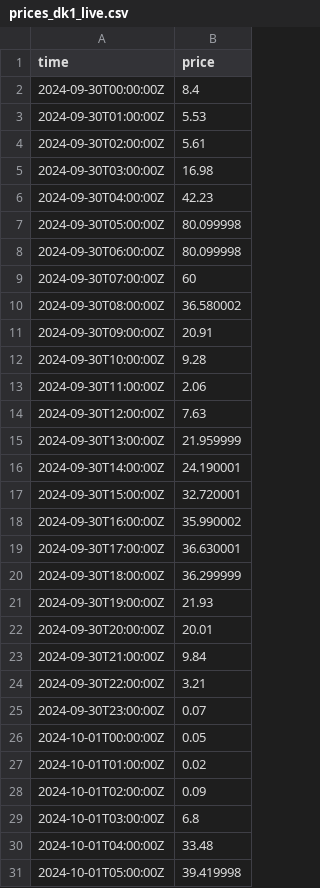
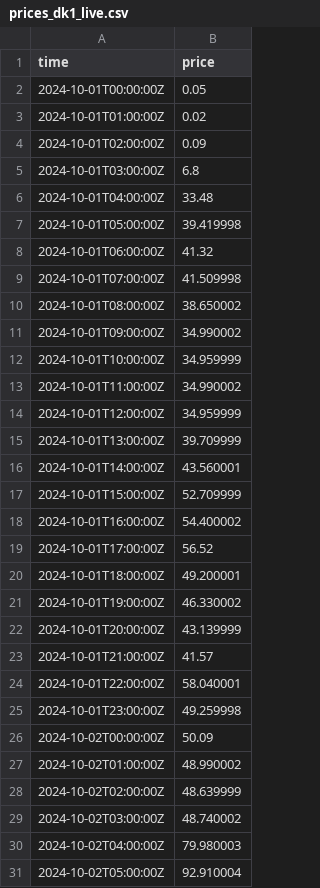
Before and after one commit to jacobazu/dk1-price-forecasting, a CSV file: live/prices_dk1_live.csv, drawn as a sheet; only a part is shown; the shorter side is filled out with more unchanged rows.

```diff
--- a/live/prices_dk1_live.csv
+++ b/live/prices_dk1_live.csv
@@ -1,26 +1,2 @@
 time,price
-2024-09-30T00:00:00Z,8.4
-2024-09-30T01:00:00Z,5.53
-2024-09-30T02:00:00Z,5.61
-2024-09-30T03:00:00Z,16.98
-2024-09-30T04:00:00Z,42.23
-2024-09-30T05:00:00Z,80.099998
-2024-09-30T06:00:00Z,80.099998
-2024-09-30T07:00:00Z,60
-2024-09-30T08:00:00Z,36.580002
-2024-09-30T09:00:00Z,20.91
-2024-09-30T10:00:00Z,9.28
-2024-09-30T11:00:00Z,2.06
-2024-09-30T12:00:00Z,7.63
-2024-09-30T13:00:00Z,21.959999
-2024-09-30T14:00:00Z,24.190001
-2024-09-30T15:00:00Z,32.720001
-2024-09-30T16:00:00Z,35.990002
-2024-09-30T17:00:00Z,36.630001
-2024-09-30T18:00:00Z,36.299999
-2024-09-30T19:00:00Z,21.93
-2024-09-30T20:00:00Z,20.01
-2024-09-30T21:00:00Z,9.84
-2024-09-30T22:00:00Z,3.21
-2024-09-30T23:00:00Z,0.07
 2024-10-01T00:00:00Z,0.05
```
